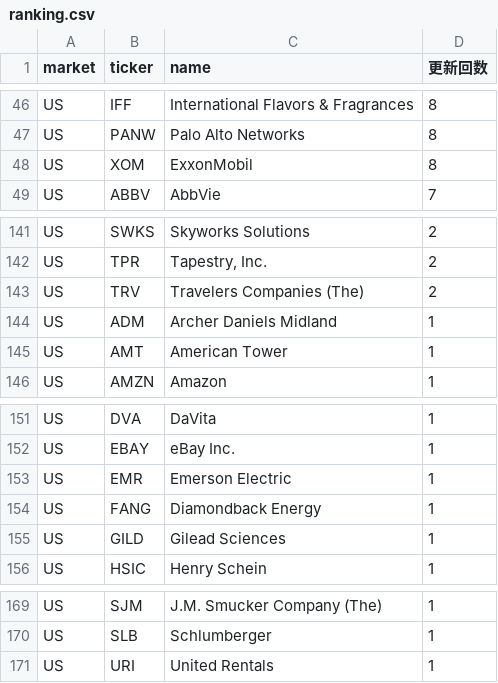
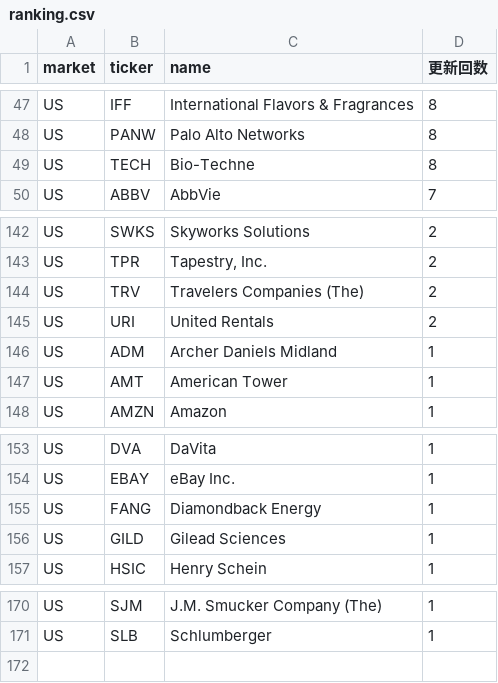
Before and after one commit to su402011-hash/high52-scanner, a CSV file: outputs/ranking.csv, drawn as a sheet; only a part is shown, gaps mark what is left out; the diff covers the shown part only.

```diff
--- a/outputs/ranking.csv
+++ b/outputs/ranking.csv
@@ -47,3 +48,3 @@ US,IFF,International Flavors & Fragrances,8
 US,PANW,Palo Alto Networks,8
-US,XOM,ExxonMobil,8
+US,TECH,Bio-Techne,8
 US,ABBV,AbbVie,7
@@ -143,2 +144,3 @@ US,TPR,"Tapestry, Inc.",2
 US,TRV,Travelers Companies (The),2
+US,URI,United Rentals,2
 US,ADM,Archer Daniels Midland,1
@@ -152,3 +154,2 @@ US,DVA,DaVita,1
 US,EBAY,eBay Inc.,1
-US,EMR,Emerson Electric,1
 US,FANG,Diamondback Energy,1
@@ -170,2 +171 @@ US,SJM,J.M. Smucker Company (The),1
 US,SLB,Schlumberger,1
-US,URI,United Rentals,1
```
Also changed, not shown: 8 added rows, 7 removed rows and 3 edited cells elsewhere in this file, outputs/history.csv, 3 other files.
